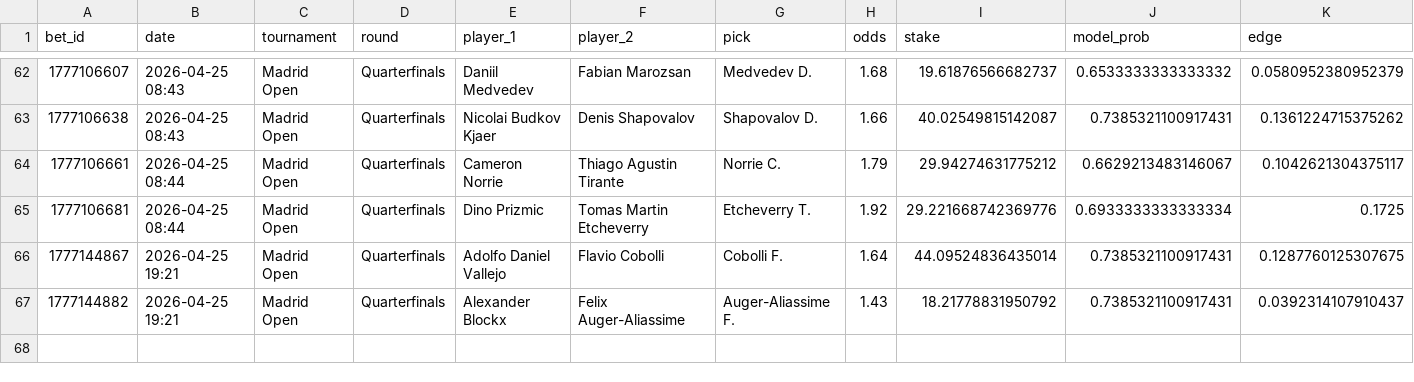
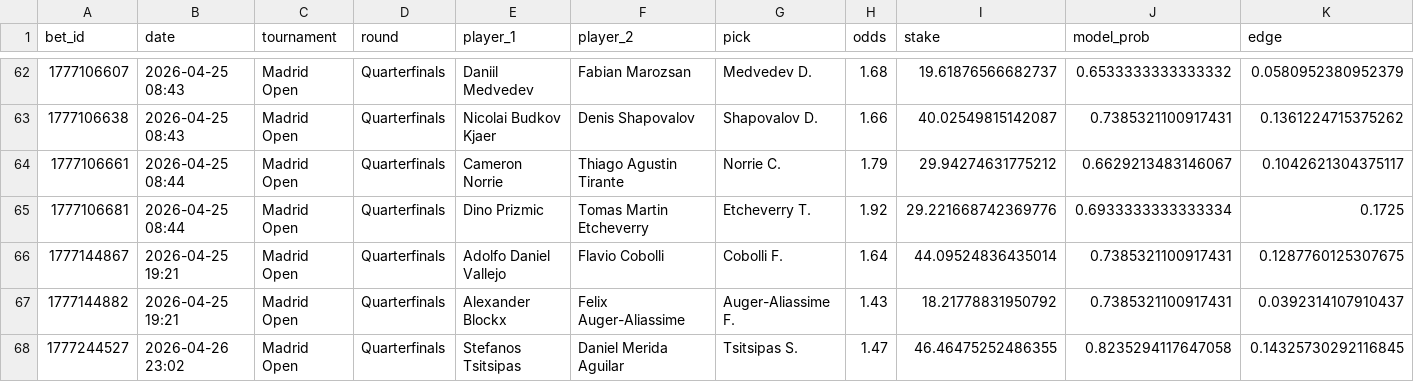
Before and after one commit to narvall018/tennis_modele, a CSV file: bets/users/narvall018/tennis/bets.csv, drawn as a sheet; only a part is shown, gaps mark what is left out; rows hold the shown columns only; the diff names each change by its address in the sheet, - before the commit and + after, or states it on an @@ line.

Commit message:
chore: update bets/users/narvall018/tennis/bets.csv

```diff
--- a/bets/users/narvall018/tennis/bets.csv
+++ b/bets/users/narvall018/tennis/bets.csv
+row 68: 1777244527 | 2026-04-26 23:02 | Madrid Open | Quarterfinals | Stefanos Tsitsipas | Daniel Merida Aguilar | Tsitsipas S. | 1.47 | 46.46475252486355 | 0.8235294117647058 | 0.14325730292116845
```
